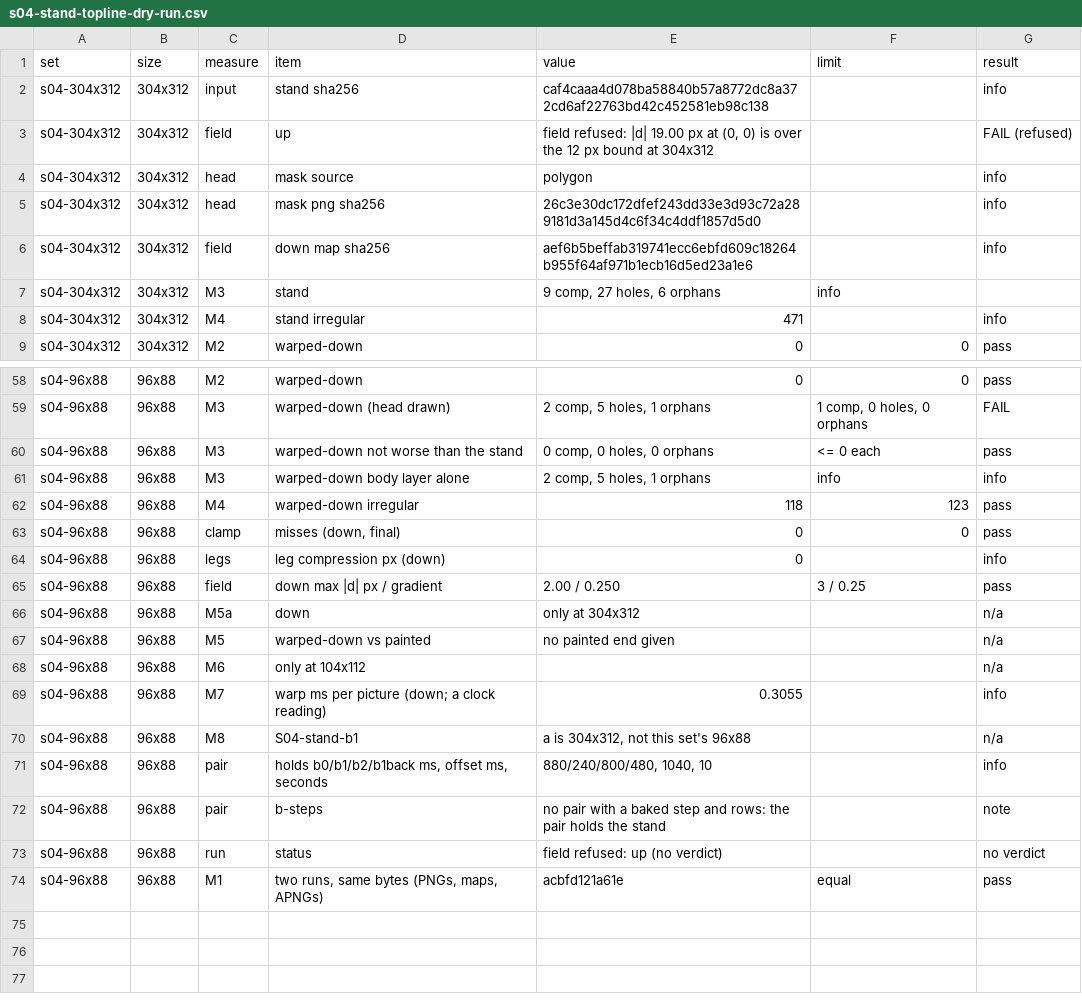
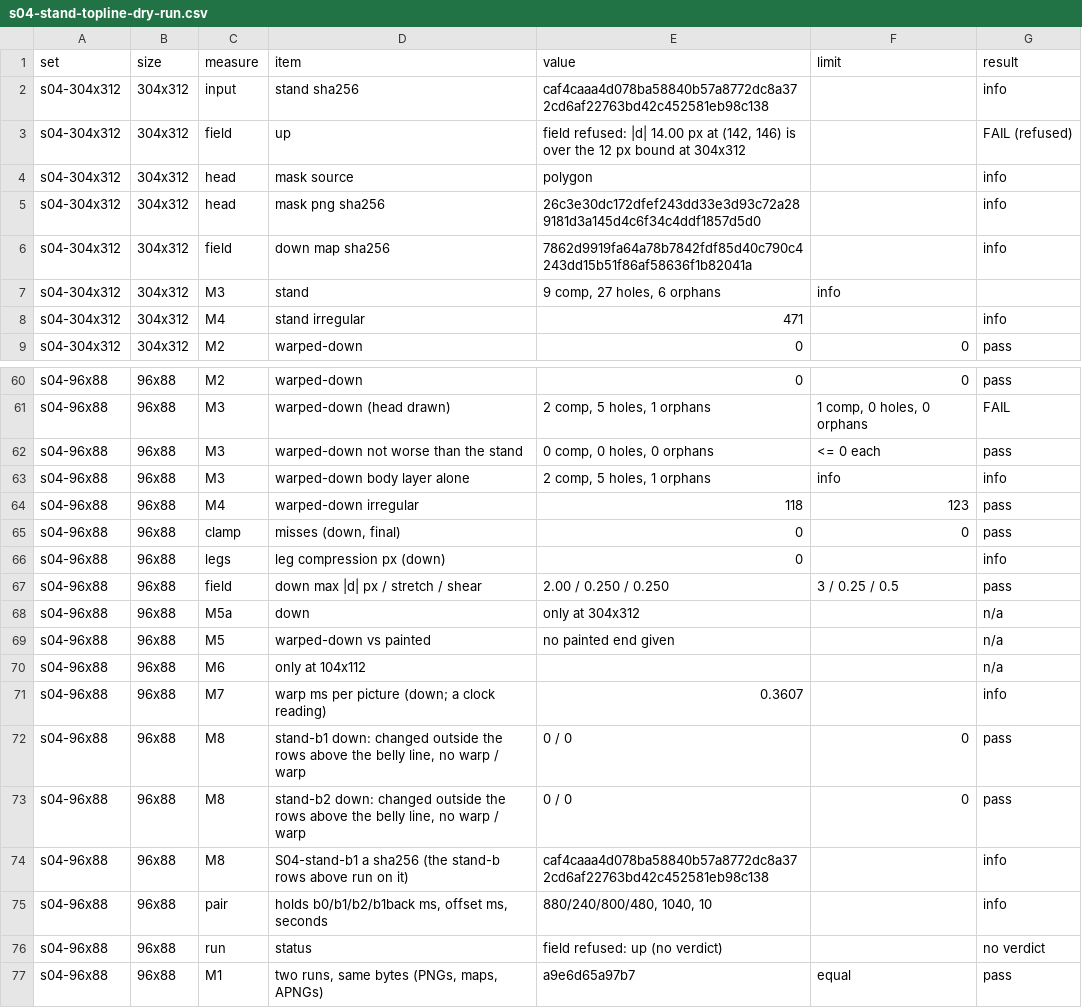
Before and after one commit to PacoCotera/miniaturebeasts, a CSV file: prototypes/ui/tools/samples/s04-stand-topline-dry-run.csv, drawn as a sheet; only a part is shown, gaps mark what is left out; the diff covers the shown part only.

Commit message:
Tier 2 harness: field domain, split stretch and shear gradient, the animator's breath bake and a derived M8 band

```diff
--- a/prototypes/ui/tools/samples/s04-stand-topline-dry-run.csv
+++ b/prototypes/ui/tools/samples/s04-stand-topline-dry-run.csv
@@ -2,6 +2,6 @@ set,size,measure,item,value,limit,result
 s04-304x312,304x312,input,stand sha256,caf4caaa4d078ba58840b57a8772dc8a372cd6af22763bd42c452581eb98c138,,info
-s04-304x312,304x312,field,up,"field refused: |d| 19.00 px at (0, 0) is over the 12 px bound at 304x312",,FAIL (refused)
+s04-304x312,304x312,field,up,"field refused: |d| 14.00 px at (142, 146) is over the 12 px bound at 304x312",,FAIL (refused)
 s04-304x312,304x312,head,mask source,polygon,,info
 s04-304x312,304x312,head,mask png sha256,26c3e30dc172dfef243dd33e3d93c72a289181d3a145d4c6f34c4ddf1857d5d0,,info
-s04-304x312,304x312,field,down map sha256,aef6b5beffab319741ecc6ebfd609c18264b955f64af971b1ecb16d5ed23a1e6,,info
+s04-304x312,304x312,field,down map sha256,7862d9919fa64a78b7842fdf85d40c790c4243dd15b51f86af58636f1b82041a,,info
 s04-304x312,304x312,M3,stand,"9 comp, 27 holes, 6 orphans",info,
@@ -64,3 +66,3 @@ s04-96x88,96x88,clamp,"misses (down, final)",0,0,pass
 s04-96x88,96x88,legs,leg compression px (down),0,,info
-s04-96x88,96x88,field,down max |d| px / gradient,2.00 / 0.250,3 / 0.25,pass
+s04-96x88,96x88,field,down max |d| px / stretch / shear,2.00 / 0.250 / 0.250,3 / 0.25 / 0.5,pass
 s04-96x88,96x88,M5a,down,only at 304x312,,n/a
@@ -68,7 +70,8 @@ s04-96x88,96x88,M5,warped-down vs painted,no painted end given,,n/a
 s04-96x88,96x88,M6,only at 104x112,,,n/a
-s04-96x88,96x88,M7,warp ms per picture (down; a clock reading),0.3055,,info
-s04-96x88,96x88,M8,S04-stand-b1,"a is 304x312, not this set's 96x88",,n/a
+s04-96x88,96x88,M7,warp ms per picture (down; a clock reading),0.3607,,info
+s04-96x88,96x88,M8,"stand-b1 down: changed outside the rows above the belly line, no warp / warp",0 / 0,0,pass
+s04-96x88,96x88,M8,"stand-b2 down: changed outside the rows above the belly line, no warp / warp",0 / 0,0,pass
+s04-96x88,96x88,M8,S04-stand-b1 a sha256 (the stand-b rows above run on it),caf4caaa4d078ba58840b57a8772dc8a372cd6af22763bd42c452581eb98c138,,info
 s04-96x88,96x88,pair,"holds b0/b1/b2/b1back ms, offset ms, seconds","880/240/800/480, 1040, 10",,info
-s04-96x88,96x88,pair,b-steps,no pair with a baked step and rows: the pair holds the stand,,note
 s04-96x88,96x88,run,status,field refused: up (no verdict),,no verdict
-s04-96x88,96x88,M1,"two runs, same bytes (PNGs, maps, APNGs)",acbfd121a61e,equal,pass
+s04-96x88,96x88,M1,"two runs, same bytes (PNGs, maps, APNGs)",a9e6d65a97b7,equal,pass
```
Also changed, not shown: 3 added rows, 1 removed row and 27 edited cells elsewhere in this file, 5 other files.
